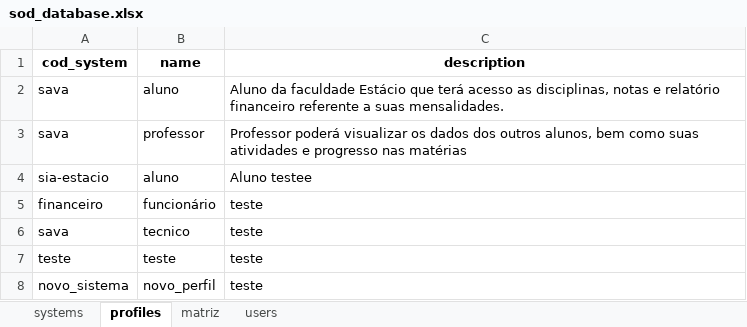
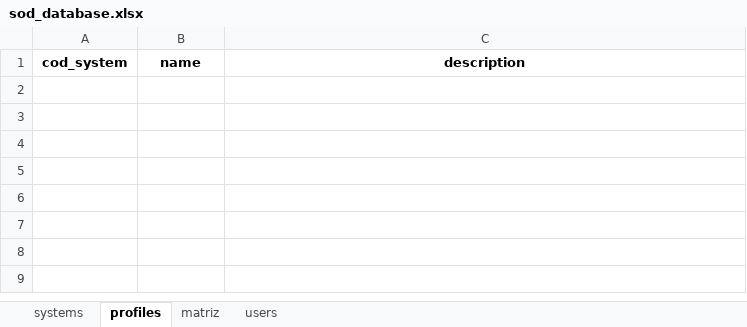
Before and after one commit to wueliton/duty-shield, an Excel workbook: db/sod_database.xlsx, sheet profiles, drawn as a sheet; values as stored, in another font and other column widths than the file's, no borders; the diff names each change by its address in the sheet, - before the commit and + after, or states it on an @@ line.

```diff
--- a/db/sod_database.xlsx (sheet profiles)
+++ b/db/sod_database.xlsx (sheet profiles)
-row 2: sava | aluno | Aluno da faculdade Estácio que terá acesso as disciplinas, notas e relatório financeiro referente a suas mensalidades.
-row 3: sava | professor | Professor poderá visualizar os dados dos outros alunos, bem como suas atividades e progresso nas matérias
-row 4: sia-estacio | aluno | Aluno testee
-row 5: financeiro | funcionário | teste
-row 6: sava | tecnico | teste
-row 7: teste | teste | teste
-row 8: novo_sistema | novo_perfil | teste
```
Also changed, not shown: sheet systems, sheet users, sheet matriz, 2 other files.
